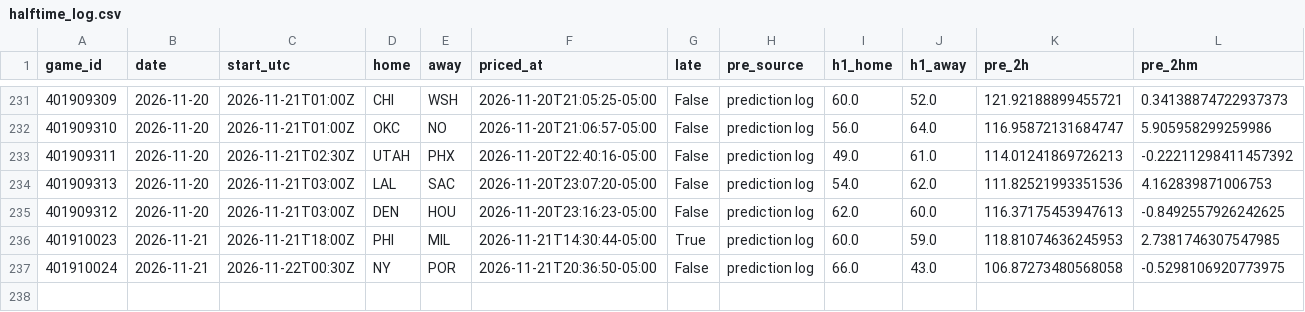
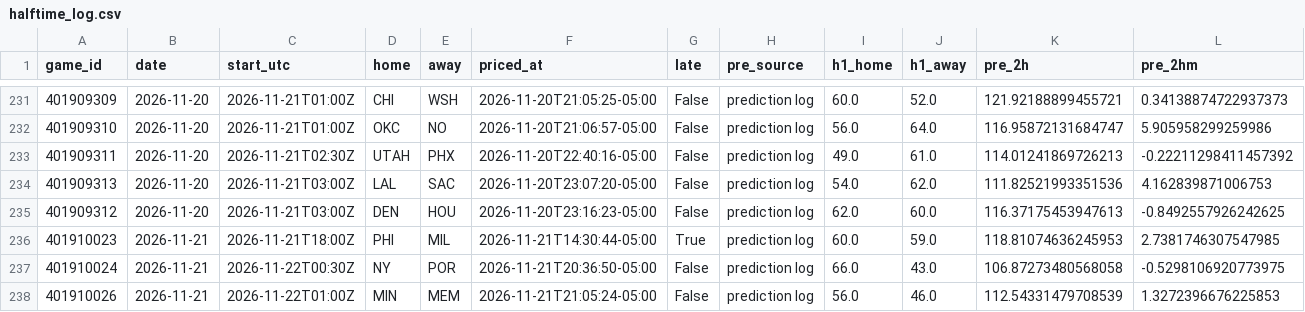
Before and after one commit to quintonmwilson/nba-model, a CSV file: model/halftime_log.csv, drawn as a sheet; only a part is shown, gaps mark what is left out; rows hold the shown columns only; the diff names each change by its address in the sheet, - before the commit and + after, or states it on an @@ line.

```diff
--- a/model/halftime_log.csv
+++ b/model/halftime_log.csv
+row 238: 401910026 | 2026-11-21 | 2026-11-22T01:00Z | MIN | MEM | 2026-11-21T21:05:24-05:00 | False | prediction log | 56.0 | 46.0 | 112.54331479708539 | 1.3272396676225853
```
Also changed, not shown: 1 other file.
